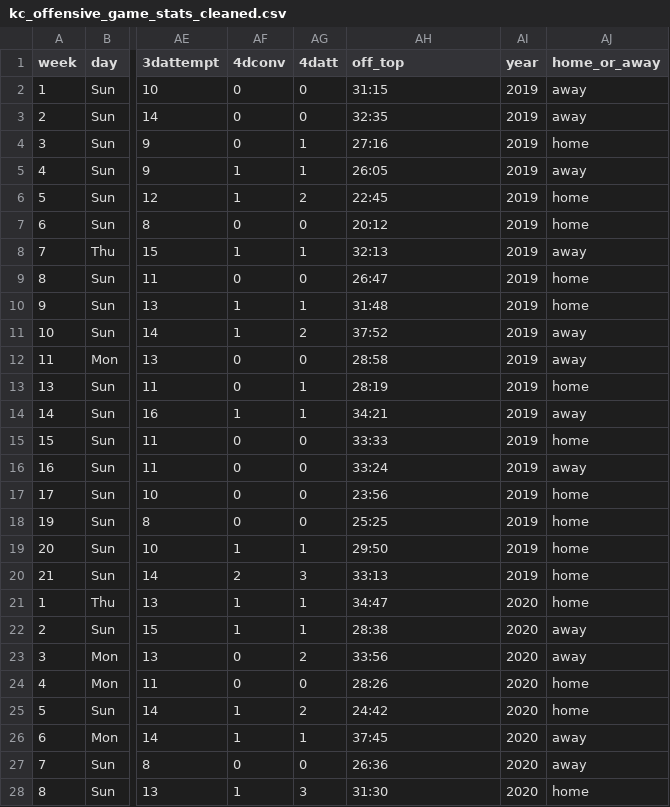
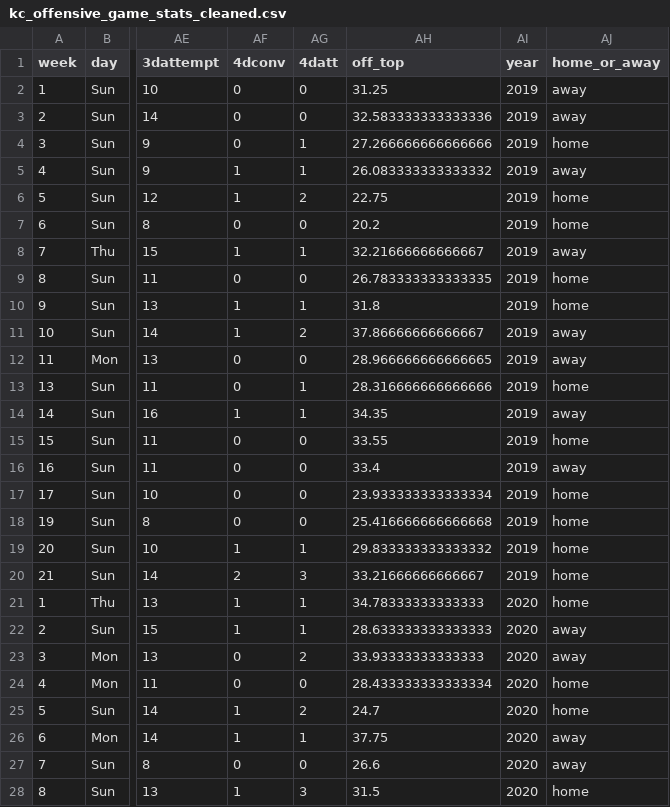
Before and after one commit to sedonadett/project386, a CSV file: nfl_package/datasets/kc_offensive_game_stats_cleaned.csv, drawn as a sheet; only a part is shown, gaps mark what is left out; the diff covers the shown part only; the diff names each change by its address in the sheet, - before the commit and + after, or states it on an @@ line.

```diff
--- a/nfl_package/datasets/kc_offensive_game_stats_cleaned.csv
+++ b/nfl_package/datasets/kc_offensive_game_stats_cleaned.csv
-AH2 (off_top): 31:15
+AH2 (off_top): 31.25
-AH3 (off_top): 32:35
+AH3 (off_top): 32.583333333333336
-AH4 (off_top): 27:16
+AH4 (off_top): 27.266666666666666
-AH5 (off_top): 26:05
+AH5 (off_top): 26.083333333333332
-AH6 (off_top): 22:45
+AH6 (off_top): 22.75
-AH7 (off_top): 20:12
+AH7 (off_top): 20.2
-AH8 (off_top): 32:13
+AH8 (off_top): 32.21666666666667
-AH9 (off_top): 26:47
+AH9 (off_top): 26.783333333333335
-AH10 (off_top): 31:48
+AH10 (off_top): 31.8
-AH11 (off_top): 37:52
+AH11 (off_top): 37.86666666666667
-AH12 (off_top): 28:58
+AH12 (off_top): 28.966666666666665
-AH13 (off_top): 28:19
+AH13 (off_top): 28.316666666666666
-AH14 (off_top): 34:21
+AH14 (off_top): 34.35
-AH15 (off_top): 33:33
+AH15 (off_top): 33.55
-AH16 (off_top): 33:24
+AH16 (off_top): 33.4
-AH17 (off_top): 23:56
+AH17 (off_top): 23.933333333333334
-AH18 (off_top): 25:25
+AH18 (off_top): 25.416666666666668
-AH19 (off_top): 29:50
+AH19 (off_top): 29.833333333333332
-AH20 (off_top): 33:13
+AH20 (off_top): 33.21666666666667
-AH21 (off_top): 34:47
+AH21 (off_top): 34.78333333333333
-AH22 (off_top): 28:38
+AH22 (off_top): 28.633333333333333
-AH23 (off_top): 33:56
+AH23 (off_top): 33.93333333333333
-AH24 (off_top): 28:26
+AH24 (off_top): 28.433333333333334
-AH25 (off_top): 24:42
+AH25 (off_top): 24.7
-AH26 (off_top): 37:45
+AH26 (off_top): 37.75
-AH27 (off_top): 26:36
+AH27 (off_top): 26.6
-AH28 (off_top): 31:30
+AH28 (off_top): 31.5
```
Also changed, not shown: 72 edited cells elsewhere in this file, nfl_package/datasets/kc_opp_game_stats_cleaned.csv, nfl_package/datasets/min_offensive_game_stats_cleaned.csv, 3 other files.
